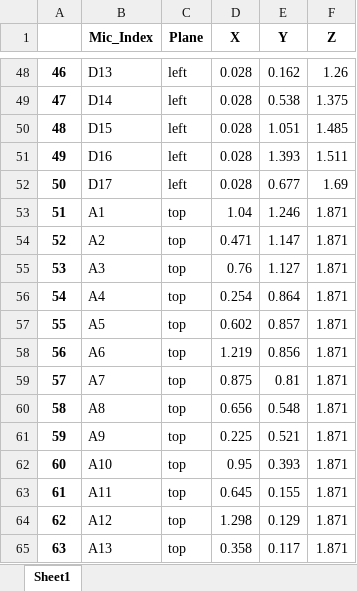
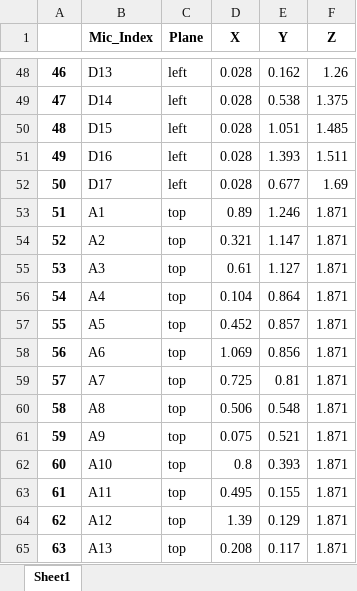
Before and after one commit to Floloffel/Bassoon2425, an Excel workbook: mic_positions/data/3d_measured_coords.xlsx, sheet Sheet1, drawn as a sheet; only a part is shown, gaps mark what is left out; values as stored, in another font and other column widths than the file's, no borders; the diff names each change by its address in the sheet, - before the commit and + after, or states it on an @@ line.

```diff
--- a/mic_positions/data/3d_measured_coords.xlsx (sheet Sheet1)
+++ b/mic_positions/data/3d_measured_coords.xlsx (sheet Sheet1)
-D53 (X): 1.04
+D53 (X): 0.89
-D54 (X): 0.471
+D54 (X): 0.321
-D55 (X): 0.76
+D55 (X): 0.61
-D56 (X): 0.254
+D56 (X): 0.104
-D57 (X): 0.602
+D57 (X): 0.452
-D58 (X): 1.219
+D58 (X): 1.069
-D59 (X): 0.875
+D59 (X): 0.725
-D60 (X): 0.656
+D60 (X): 0.506
-D61 (X): 0.225
+D61 (X): 0.075
-D62 (X): 0.95
+D62 (X): 0.8
-D63 (X): 0.645
+D63 (X): 0.495
-D64 (X): 1.298
+D64 (X): 1.39
-D65 (X): 0.358
+D65 (X): 0.208
```
Also changed, not shown: mic_positions/data/mic_pos_distances.xlsx, mic_positions/data/patch_plan.xlsx, 6 other files.
